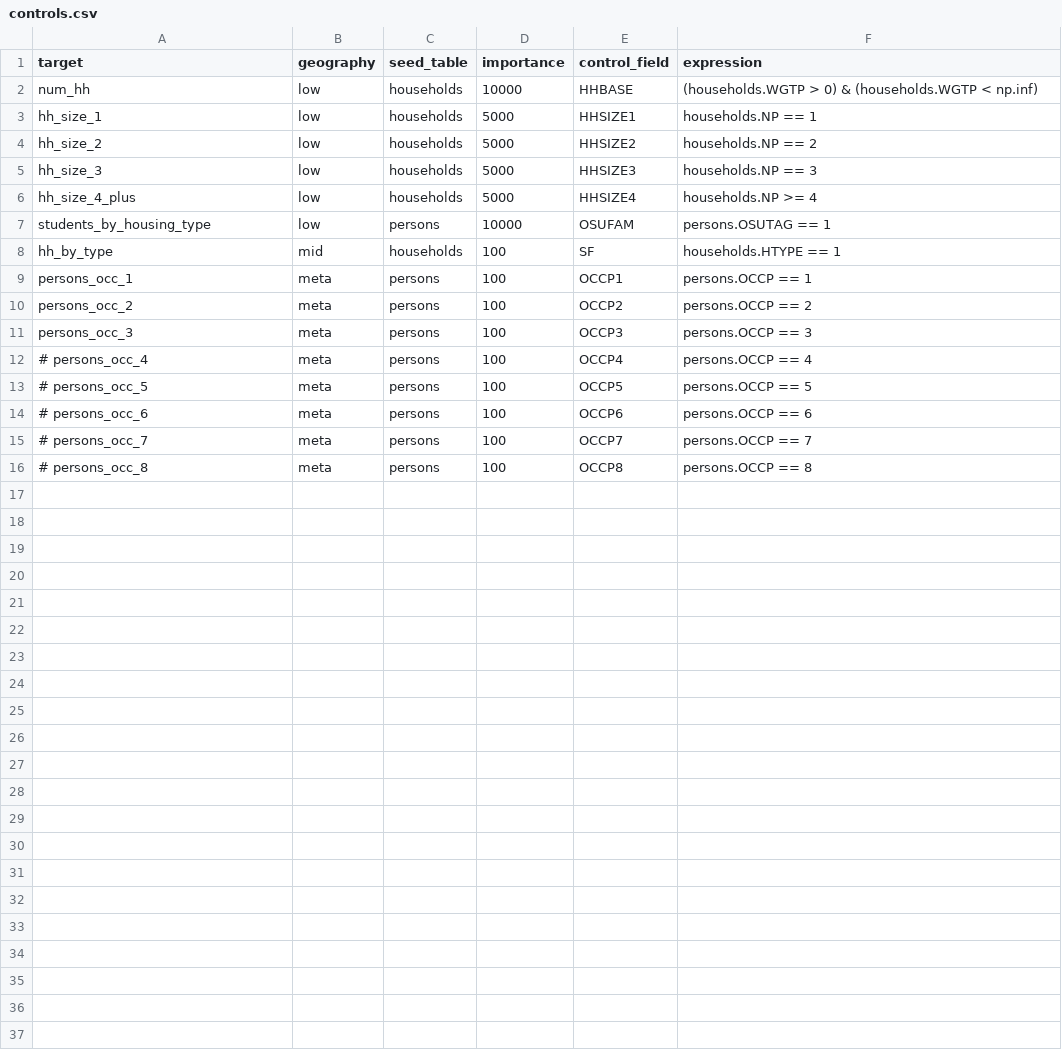
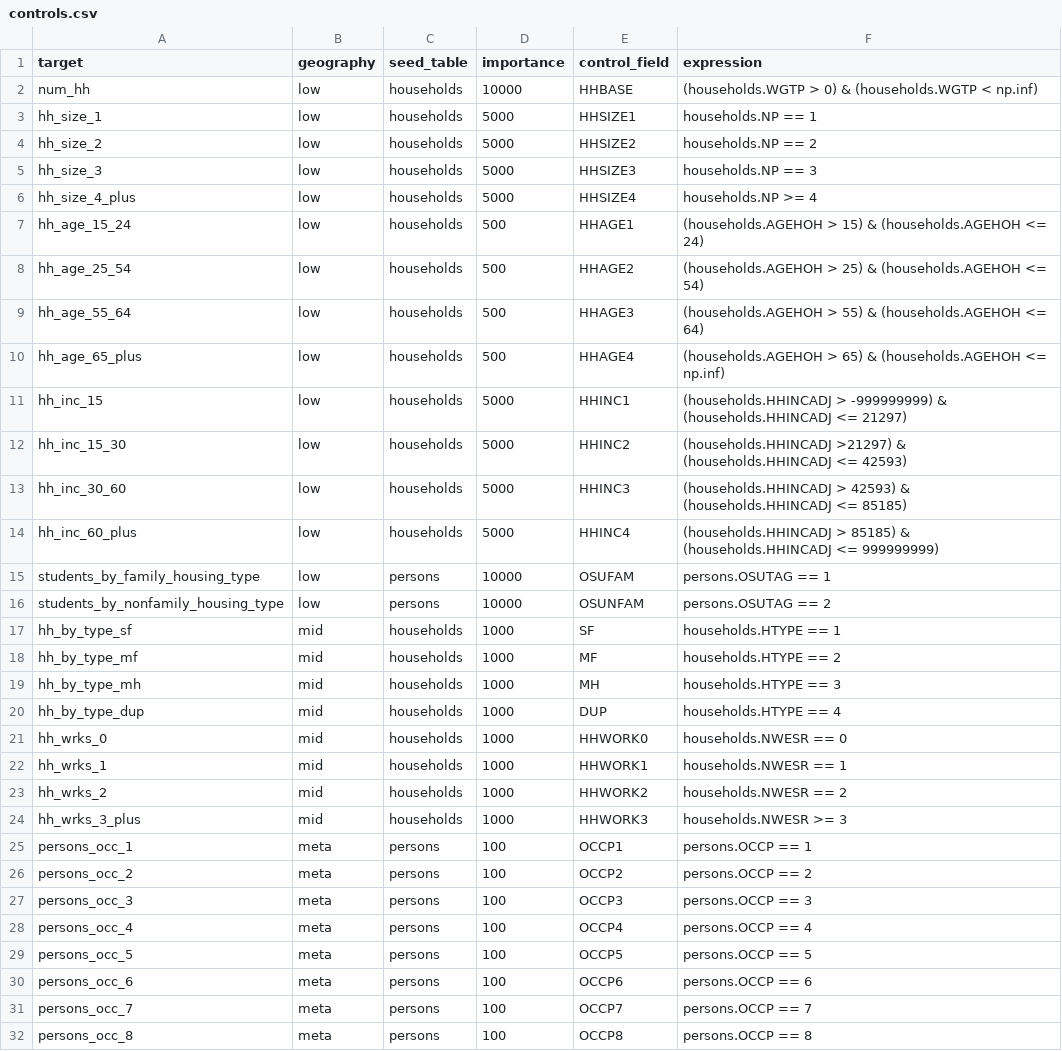
Before and after one commit to ActivitySim/populationsim, a CSV file: example_calm/configs/controls.csv, drawn as a sheet.

Commit message:
fix example_test CSV files to work on Windows; update convert_calm_data.py to write geo_cross_walk.csv and AGEHOH based on the age of the first person in household; update controls.csv to include all CALM controls

```diff
--- a/example_calm/configs/controls.csv
+++ b/example_calm/configs/controls.csv
@@ -6,4 +6,20 @@ hh_size_3,low,households,5000,HHSIZE3,households.NP == 3
 hh_size_4_plus,low,households,5000,HHSIZE4,households.NP >= 4
-students_by_housing_type,low,persons,10000,OSUFAM,persons.OSUTAG == 1
-hh_by_type,mid,households,100,SF,households.HTYPE == 1
+hh_age_15_24,low,households,500,HHAGE1,(households.AGEHOH > 15) & (households.AGEHOH <= 24)
+hh_age_25_54,low,households,500,HHAGE2,(households.AGEHOH > 25) & (households.AGEHOH <= 54)
+hh_age_55_64,low,households,500,HHAGE3,(households.AGEHOH > 55) & (households.AGEHOH <= 64)
+hh_age_65_plus,low,households,500,HHAGE4,(households.AGEHOH > 65) & (households.AGEHOH <= np.inf)
+hh_inc_15,low,households,5000,HHINC1,(households.HHINCADJ > -999999999) & (households.HHINCADJ <= 21297)
+hh_inc_15_30,low,households,5000,HHINC2,(households.HHINCADJ >21297) & (households.HHINCADJ <= 42593)
+hh_inc_30_60,low,households,5000,HHINC3,(households.HHINCADJ > 42593) & (households.HHINCADJ <= 85185)
+hh_inc_60_plus,low,households,5000,HHINC4,(households.HHINCADJ > 85185) & (households.HHINCADJ <= 999999999)
+students_by_family_housing_type,low,persons,10000,OSUFAM,persons.OSUTAG == 1
+students_by_nonfamily_housing_type,low,persons,10000,OSUNFAM,persons.OSUTAG == 2
+hh_by_type_sf,mid,households,1000,SF,households.HTYPE == 1
+hh_by_type_mf,mid,households,1000,MF,households.HTYPE == 2
+hh_by_type_mh,mid,households,1000,MH,households.HTYPE == 3
+hh_by_type_dup,mid,households,1000,DUP,households.HTYPE == 4
+hh_wrks_0,mid,households,1000,HHWORK0,households.NWESR == 0
+hh_wrks_1,mid,households,1000,HHWORK1,households.NWESR == 1
+hh_wrks_2,mid,households,1000,HHWORK2,households.NWESR == 2
+hh_wrks_3_plus,mid,households,1000,HHWORK3,households.NWESR >= 3
 persons_occ_1,meta,persons,100,OCCP1,persons.OCCP == 1
@@ -11,6 +27,6 @@ persons_occ_2,meta,persons,100,OCCP2,persons.OCCP == 2
 persons_occ_3,meta,persons,100,OCCP3,persons.OCCP == 3
-# persons_occ_4,meta,persons,100,OCCP4,persons.OCCP == 4
-# persons_occ_5,meta,persons,100,OCCP5,persons.OCCP == 5
-# persons_occ_6,meta,persons,100,OCCP6,persons.OCCP == 6
-# persons_occ_7,meta,persons,100,OCCP7,persons.OCCP == 7
-# persons_occ_8,meta,persons,100,OCCP8,persons.OCCP == 8
+persons_occ_4,meta,persons,100,OCCP4,persons.OCCP == 4
+persons_occ_5,meta,persons,100,OCCP5,persons.OCCP == 5
+persons_occ_6,meta,persons,100,OCCP6,persons.OCCP == 6
+persons_occ_7,meta,persons,100,OCCP7,persons.OCCP == 7
+persons_occ_8,meta,persons,100,OCCP8,persons.OCCP == 8
```
Also changed, not shown: example_test/data/geo_cross_walk.csv, example_test/data/mid_controls.csv, 2 other files.
